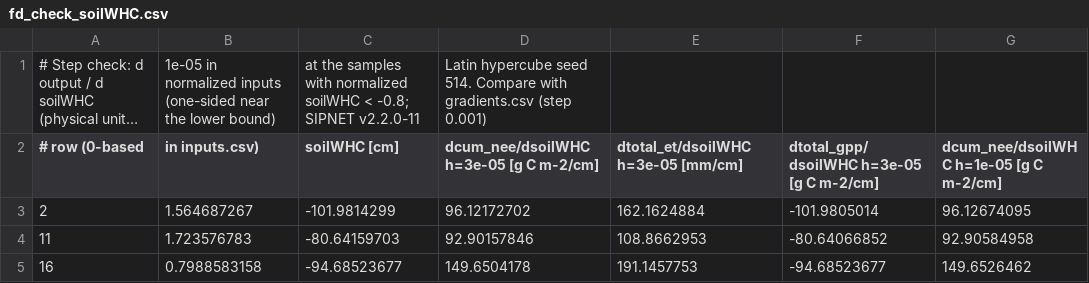
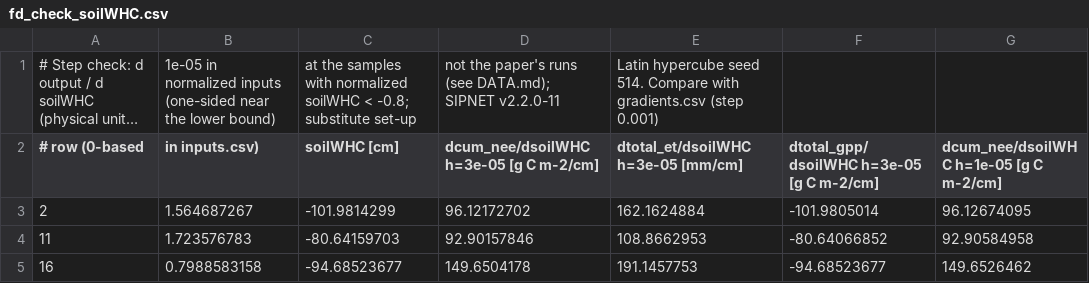
Before and after one commit to paulcon/as-data-sets, a CSV file: ecology_agriculture/SIPNET_Ecosystem_Carbon_Flux/fd_check_soilWHC.csv, drawn as a sheet; only a part is shown; long unchanged cells end in …; the diff names each change by its address in the sheet, - before the commit and + after, or states it on an @@ line.

```diff
--- a/ecology_agriculture/SIPNET_Ecosystem_Carbon_Flux/fd_check_soilWHC.csv
+++ b/ecology_agriculture/SIPNET_Ecosystem_Carbon_Flux/fd_check_soilWHC.csv
-C1 (soilWHC [cm]): …< -0.8; SIPNET v2.2.0-11
+C1 (soilWHC [cm]): …< -0.8; substitute set-up
-D1: Latin hypercube seed 514. Compare with gradients.csv (step 0.001)
+D1: not the paper's runs (see DATA.md); SIPNET v2.2.0-11
-E1: (empty)
+E1: Latin hypercube seed 514. Compare with gradients.csv (step 0.001)
```
Also changed, not shown: ecology_agriculture/SIPNET_Ecosystem_Carbon_Flux/gradients.csv, ecology_agriculture/SIPNET_Ecosystem_Carbon_Flux/inputs.csv, 45 other files.
